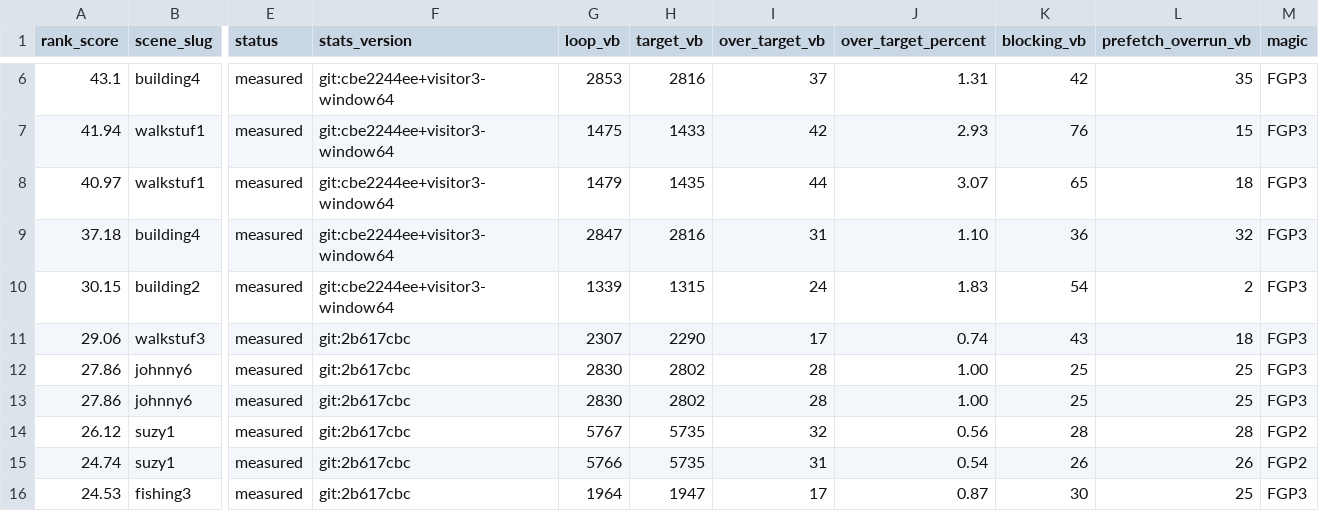
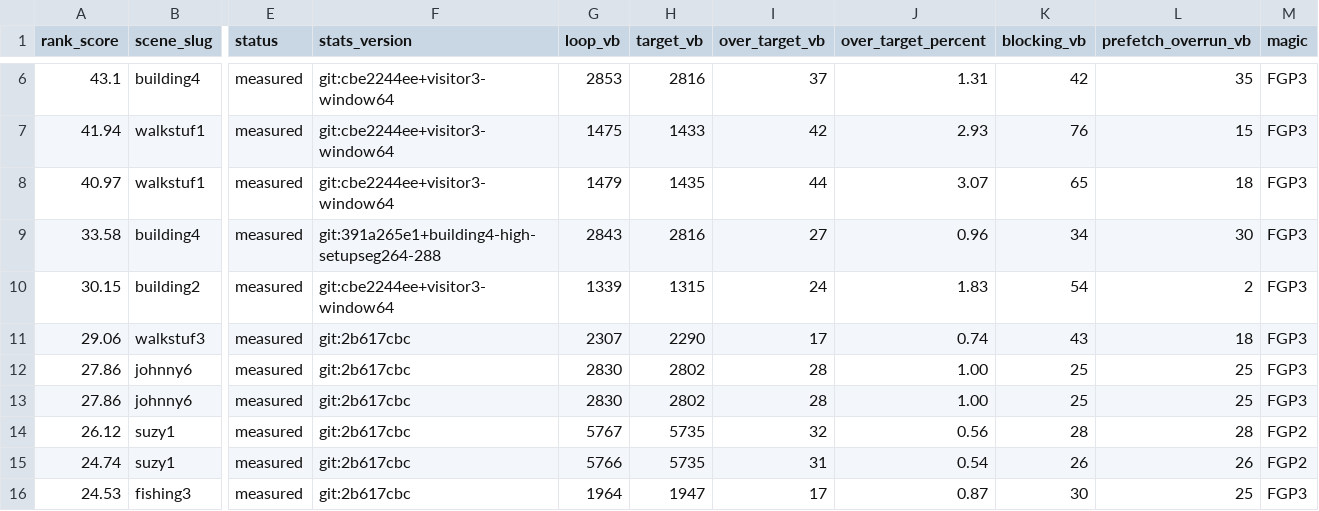
Before and after one commit to huntergdavis/johnny-castaway-ps1, a CSV file: docs/ps1/performance-preprocess-opportunities.csv, drawn as a sheet; only a part is shown, gaps mark what is left out; the diff names each change by its address in the sheet, - before the commit and + after, or states it on an @@ line.

Commit message:
ps1: prime building4 high mid sectors

```diff
--- a/docs/ps1/performance-preprocess-opportunities.csv
+++ b/docs/ps1/performance-preprocess-opportunities.csv
-A9 (rank_score): 37.18
+A9 (rank_score): 33.58
-F9 (stats_version): git:cbe2244ee+visitor3-window64
+F9 (stats_version): git:391a265e1+building4-high-setupseg264-288
-G9 (loop_vb): 2847
+G9 (loop_vb): 2843
-I9 (over_target_vb): 31
+I9 (over_target_vb): 27
-J9 (over_target_percent): 1.10
+J9 (over_target_percent): 0.96
-K9 (blocking_vb): 36
+K9 (blocking_vb): 34
-L9 (prefetch_overrun_vb): 32
+L9 (prefetch_overrun_vb): 30
```
Also changed, not shown: docs/ps1/performance-scene-matrix.csv, 23 other files.
